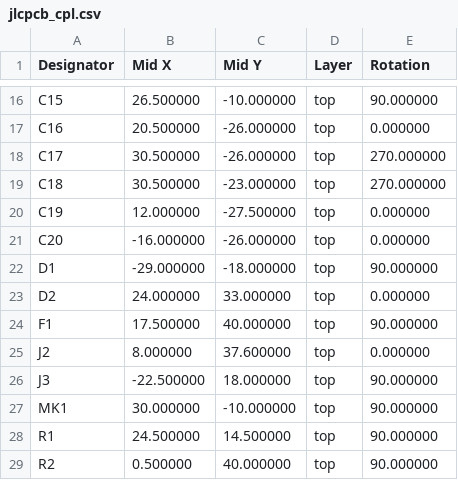
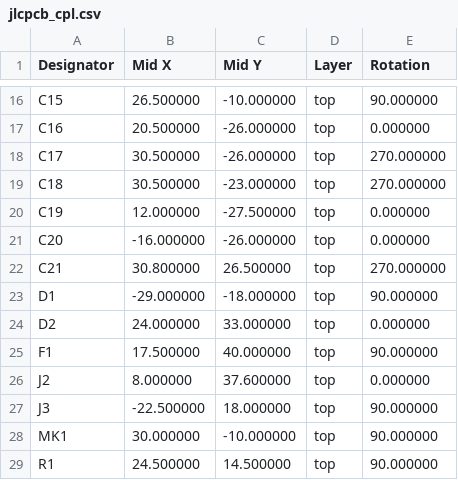
Before and after one commit to zeeman-effect/pixel-snap-voice, a CSV file: hardware/kicad/jlcpcb_cpl.csv, drawn as a sheet; only a part is shown, gaps mark what is left out; the shorter side is filled out with more unchanged rows; the diff names each change by its address in the sheet, - before the commit and + after, or states it on an @@ line.

```diff
--- a/hardware/kicad/jlcpcb_cpl.csv
+++ b/hardware/kicad/jlcpcb_cpl.csv
+row 22: C21 | 30.800000 | 26.500000 | top | 270.000000
```
Also changed, not shown: hardware/kicad/fab/recorder-pos.csv, hardware/kicad/jlcpcb_bom.csv, 30 other files.
